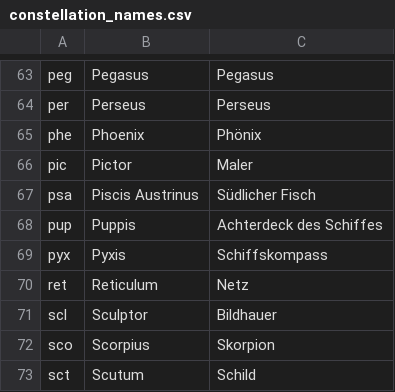
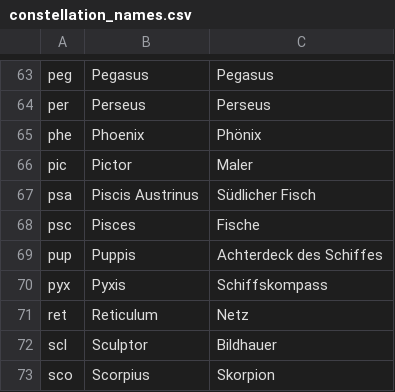
Before and after one commit to steveberardi/starplot, a CSV file: data/raw/translations/de/constellation_names.csv, drawn as a sheet; only a part is shown, gaps mark what is left out; the shorter side is filled out with more unchanged rows; the diff names each change by its address in the sheet, - before the commit and + after, or states it on an @@ line.

Commit message:
Add psc (#280)
Added missing entry PSC

```diff
--- a/data/raw/translations/de/constellation_names.csv
+++ b/data/raw/translations/de/constellation_names.csv
+row 68: psc | Pisces | Fische
```
